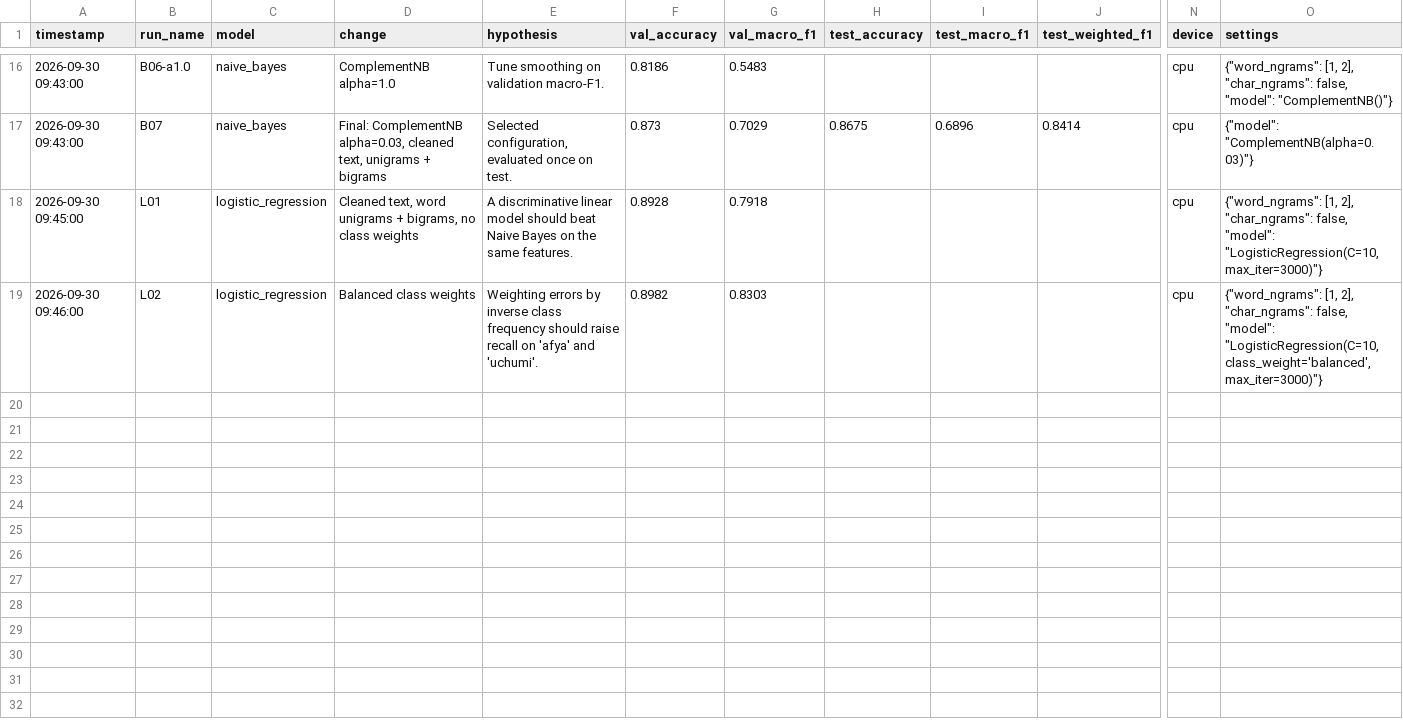
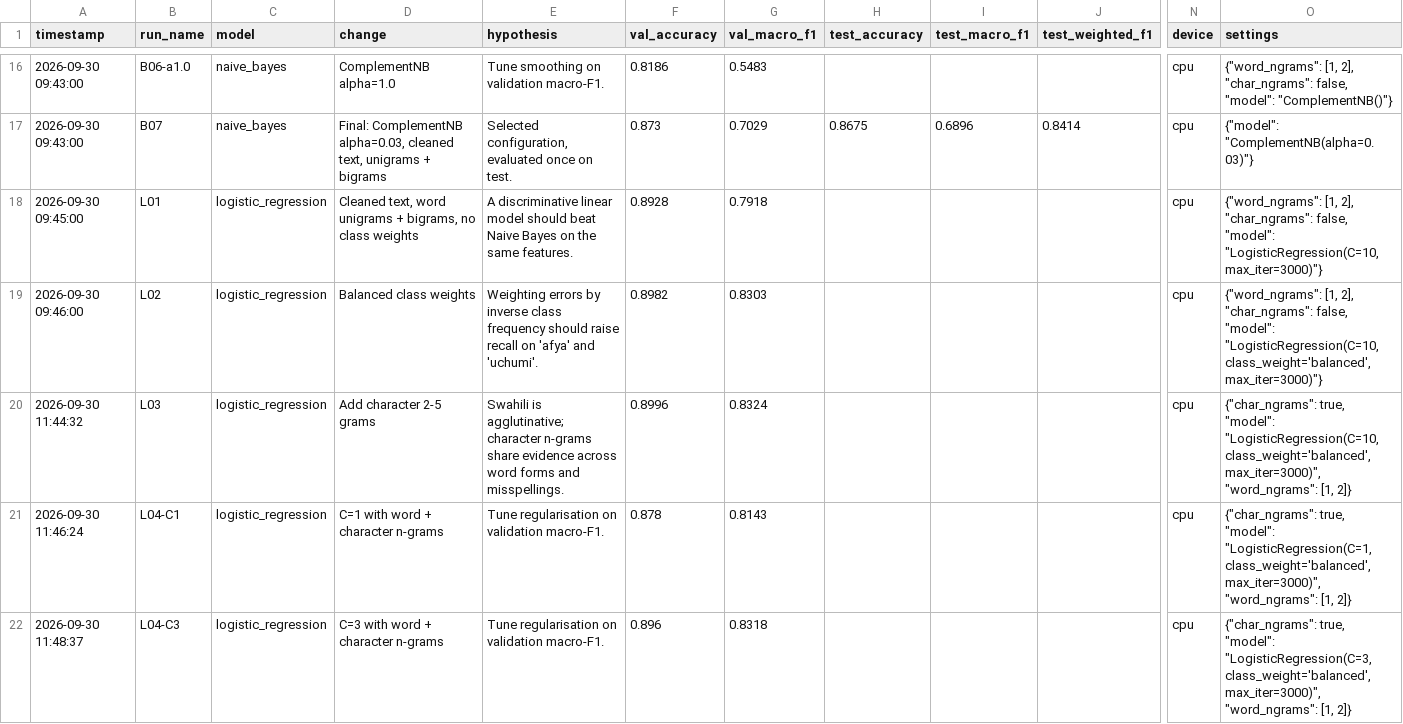
Before and after one commit to irachrist1/swahili-news-classification, a CSV file: results/experiment_log.csv, drawn as a sheet; only a part is shown, gaps mark what is left out; rows hold the shown columns only; the diff covers the shown part only; the diff names each change by its address in the sheet, - before the commit and + after, or states it on an @@ line.

Commit message:
Add Logistic Regression runs L03 to L05 and final results

```diff
--- a/results/experiment_log.csv
+++ b/results/experiment_log.csv
+row 20: 2026-09-30 11:44:32 | L03 | logistic_regression | Add character 2-5 grams | Swahili is agglutinative; character n-grams share evidence across word forms and misspellings. | 0.8996 | 0.8324 |  |  |  | cpu | {"char_ngrams": true, "model": "LogisticRegression(C=10, class_weight='balanced', max_iter=3000)", "word_ngrams": [1, 2]}
+row 21: 2026-09-30 11:46:24 | L04-C1 | logistic_regression | C=1 with word + character n-grams | Tune regularisation on validation macro-F1. | 0.878 | 0.8143 |  |  |  | cpu | {"char_ngrams": true, "model": "LogisticRegression(C=1, class_weight='balanced', max_iter=3000)", "word_ngrams": [1, 2]}
+row 22: 2026-09-30 11:48:37 | L04-C3 | logistic_regression | C=3 with word + character n-grams | Tune regularisation on validation macro-F1. | 0.896 | 0.8318 |  |  |  | cpu | {"char_ngrams": true, "model": "LogisticRegression(C=3, class_weight='balanced', max_iter=3000)", "word_ngrams": [1, 2]}
```
Also changed, not shown: 3 added rows elsewhere in this file, 4 other files.
